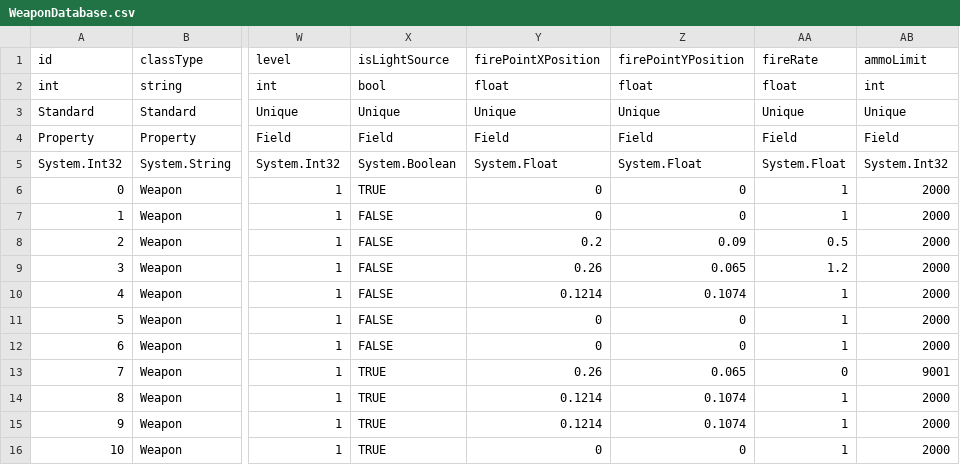
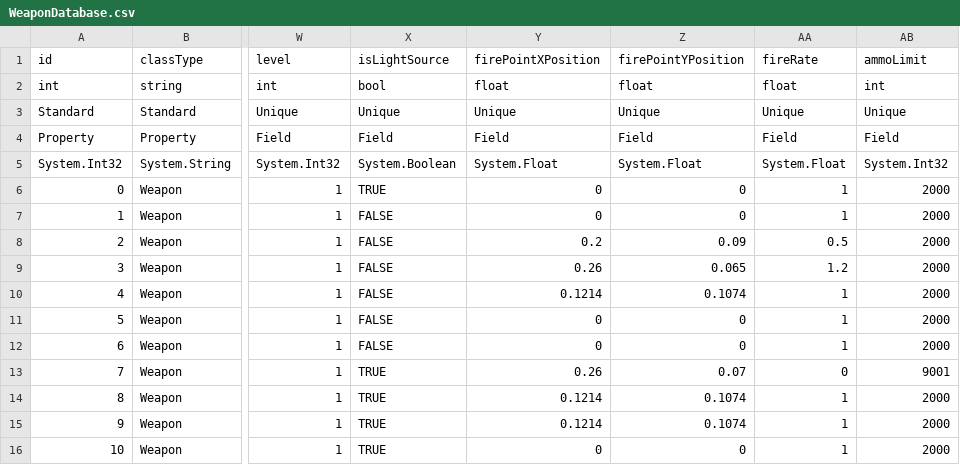
Before and after one commit to Ioberst17/HorrorGameJam, a CSV file: Assets/Resources/TextFiles/WeaponDatabase.csv, drawn as a sheet; only a part is shown, gaps mark what is left out; the diff names each change by its address in the sheet, - before the commit and + after, or states it on an @@ line.

Commit message:
Player Wall Landing Animation + Small Fixes (Flamethrower shot offset, remove weapon add event)
ANIMATIONS
- Player Wall Landing Animation Implemented (Sprites Added and Animations Added)
- Disable shoot from wall hang
OTHER
- Fix Flamethrower offset
- Replace ammo check event in weapon firing chain (replaced in gamecontroller with a direct call to SecondaryWeaponsManager)

```diff
--- a/Assets/Resources/TextFiles/WeaponDatabase.csv
+++ b/Assets/Resources/TextFiles/WeaponDatabase.csv
-Z13: 0.065
+Z13: 0.07
```
Also changed, not shown: 28 other files.
